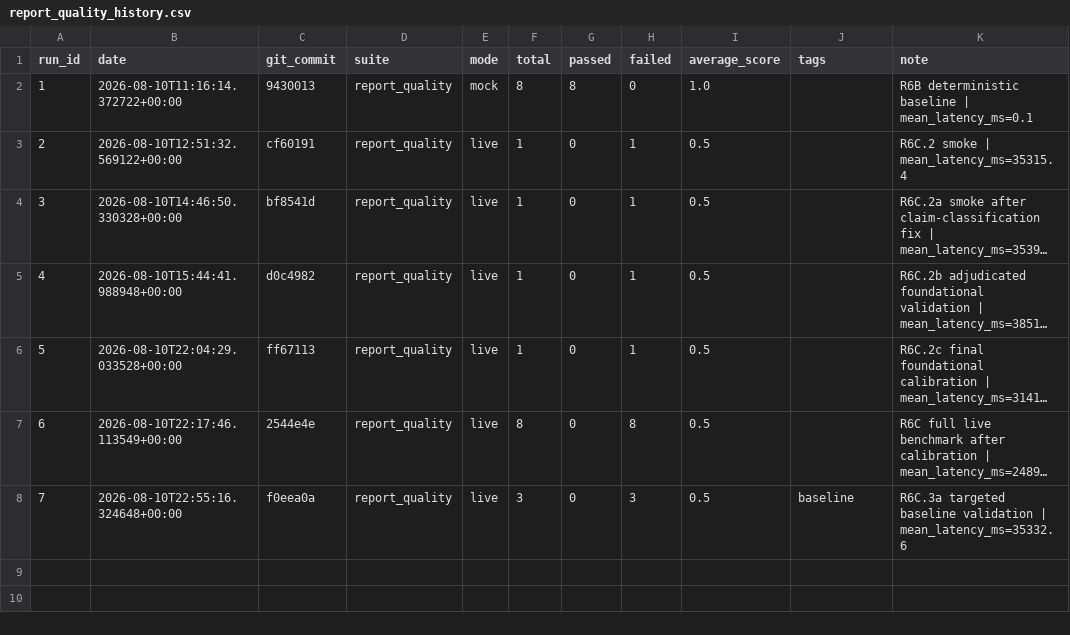
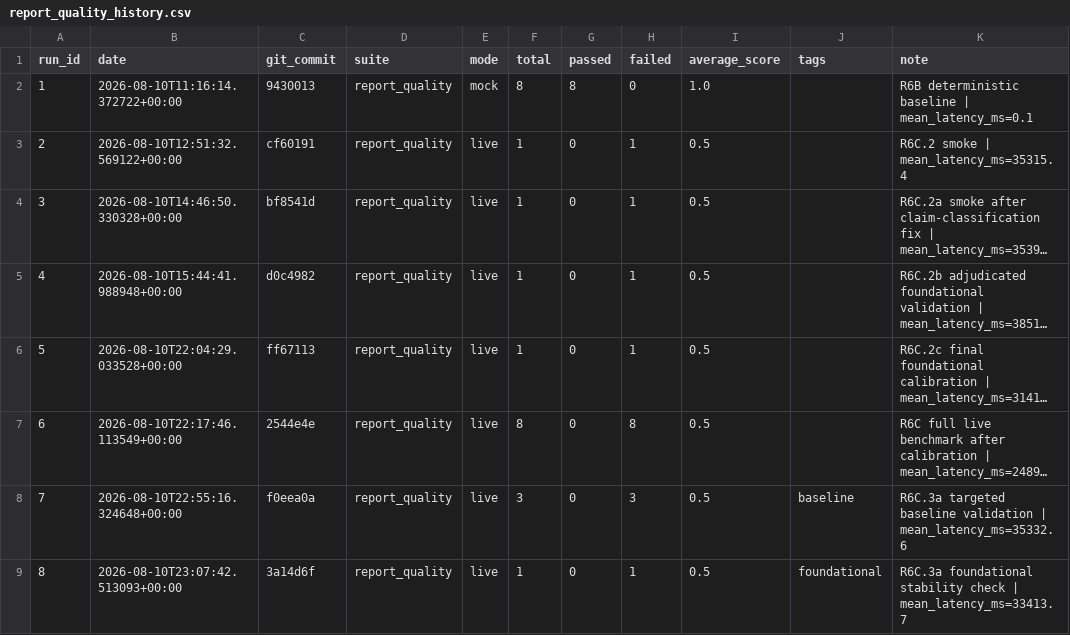
Before and after one commit to Patric-1613/research_guide_agent, a CSV file: eval_results/report_quality_history.csv, drawn as a sheet; long unchanged cells end in …; the diff names each change by its address in the sheet, - before the commit and + after, or states it on an @@ line.

```diff
--- a/eval_results/report_quality_history.csv
+++ b/eval_results/report_quality_history.csv
+row 9: 8 | 2026-08-10T23:07:42.513093+00:00 | 3a14d6f | report_quality | live | 1 | 0 | 1 | 0.5 | foundational | R6C.3a foundational stability check | mean_latency_ms=33413.7
```
